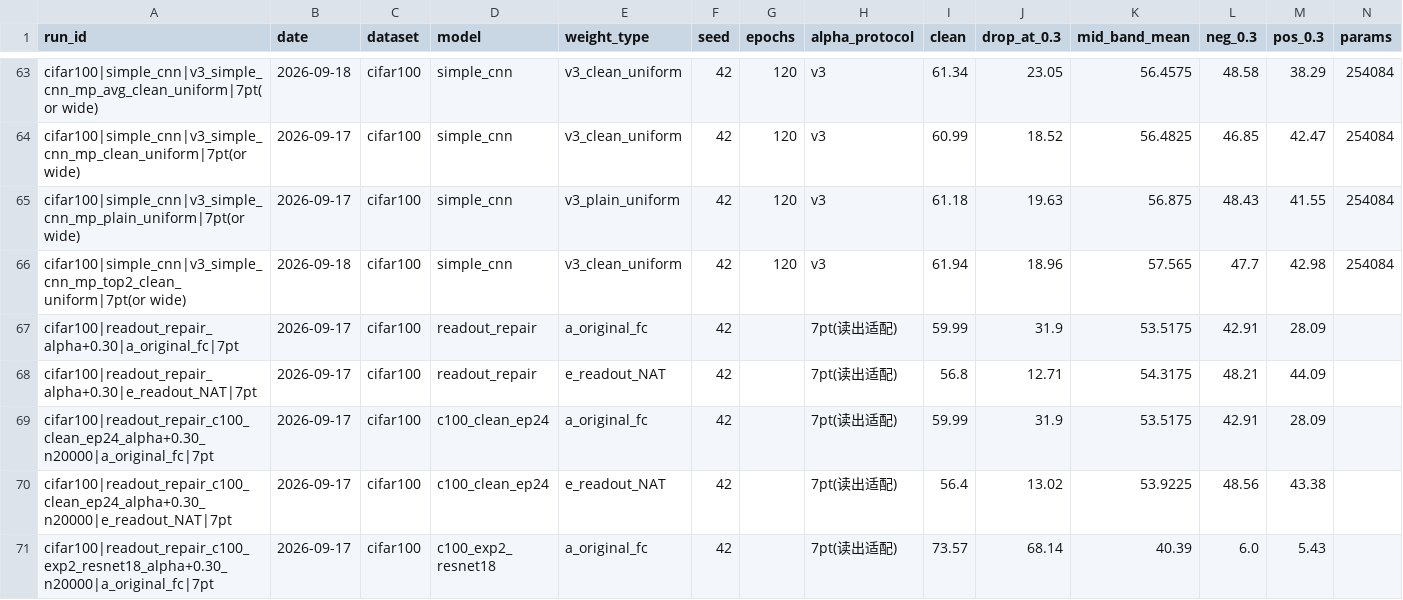
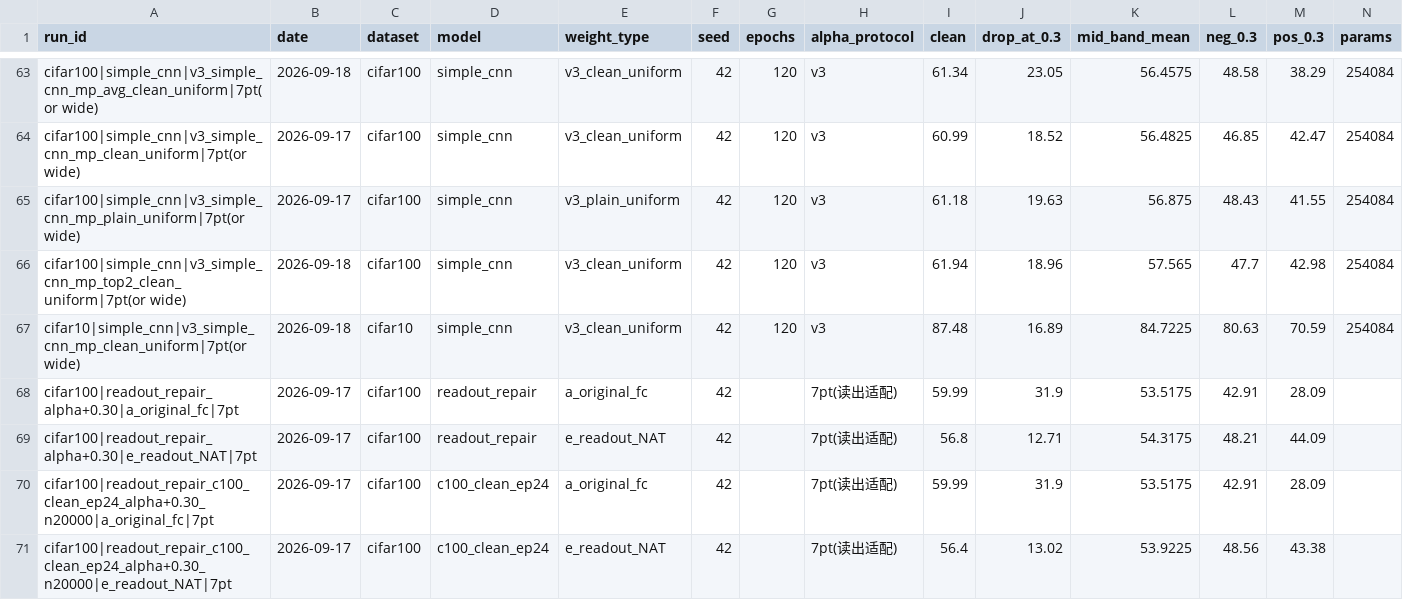
Before and after one commit to DREAMERhyh/2026-Inno-CIM-UCAS-competition, a CSV file: results_master.csv, drawn as a sheet; only a part is shown, gaps mark what is left out; the shorter side is filled out with more unchanged rows; rows hold the shown columns only; the diff names each change by its address in the sheet, - before the commit and + after, or states it on an @@ line.

Commit message:
v5 P0-C/P0-D 定稿: CIFAR-10 跨数据集预登记 C1∧C2∧C3 形式成立但 '插值即集成' 未复现(C4 3/7→1/7, 软门控由赢 oracle +0.12 变输 -0.07) → 机制律替换为 '门控红利=鲁棒头 clean 代价的回收量'; 部署表拆 CIFAR-10/100 两版; master 126 行 0 FAIL

```diff
--- a/results_master.csv
+++ b/results_master.csv
+row 67: cifar10|simple_cnn|v3_simple_cnn_mp_clean_uniform|7pt(or wide) | 2026-09-18 | cifar10 | simple_cnn | v3_clean_uniform | 42 | 120 | v3 | 87.48 | 16.89 | 84.7225 | 80.63 | 70.59 | 254084
```
Also changed, not shown: 8 other files.
